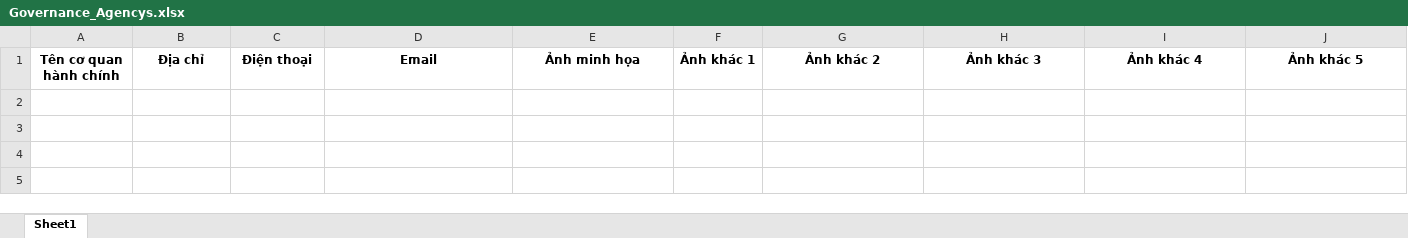
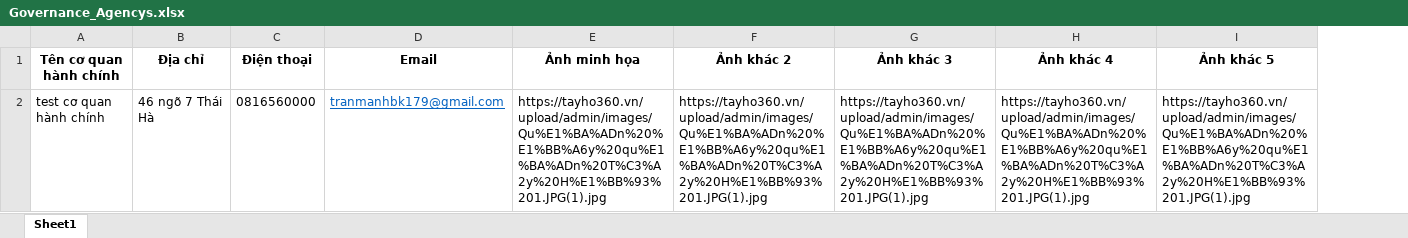
Before and after one commit to mantanvietnam/mantan_source_mysql, an Excel workbook: Plugin/tayho360/admin/governanceAgencys/Governance_Agencys.xlsx, sheet Sheet1, drawn as a sheet; only a part is shown; values as stored, in another font and other column widths than the file's, no borders; removed rows and columns are numbered as before the commit, all else as after; rows hold the shown columns only; the diff names each change by its address in the sheet, - before the commit and + after, or states it on an @@ line.

```diff
--- a/Plugin/tayho360/admin/governanceAgencys/Governance_Agencys.xlsx (sheet Sheet1)
+++ b/Plugin/tayho360/admin/governanceAgencys/Governance_Agencys.xlsx (sheet Sheet1)
-column F (Ảnh khác 1), empty
+row 2: test cơ quan hành chính | 46 ngõ 7 Thái Hà | 0816560000 | tranmanhbk179@gmail.com | https://tayho360.vn/upload/admin/images/Qu%E1%BA%ADn%20%E1%BB%A6y%20qu%E1%BA%ADn%20T%C3%A2y%20H%E1%BB%93%201.JPG(1).jpg | https://tayho360.vn/upload/admin/images/Qu%E1%BA%ADn%20%E1%BB%A6y%20qu%E1%BA%ADn%20T%C3%A2y%20H%E1%BB%93%201.JPG(1).jpg | https://tayho360.vn/upload/admin/images/Qu%E1%BA%ADn%20%E1%BB%A6y%20qu%E1%BA%ADn%20T%C3%A2y%20H%E1%BB%93%201.JPG(1).jpg | https://tayho360.vn/upload/admin/images/Qu%E1%BA%ADn%20%E1%BB%A6y%20qu%E1%BA%ADn%20T%C3%A2y%20H%E1%BB%93%201.JPG(1).jpg | https://tayho360.vn/upload/admin/images/Qu%E1%BA%ADn%20%E1%BB%A6y%20qu%E1%BA%ADn%20T%C3%A2y%20H%E1%BB%93%201.JPG(1).jpg
```
Also changed, not shown: 1 other file.
